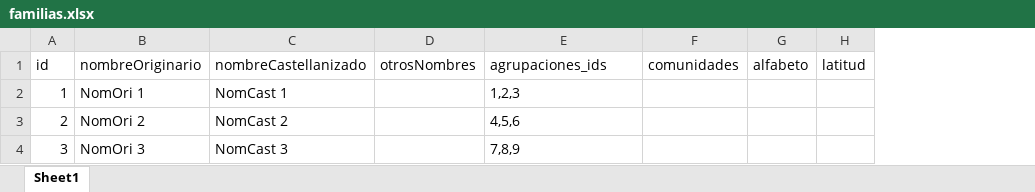
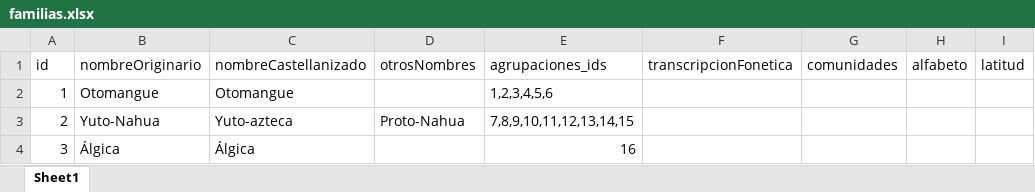
Before and after one commit to centroculturadigital-mx/inali-backend, an Excel workbook: importador/xls/familias.xlsx, sheet Sheet1, drawn as a sheet; only a part is shown; values as stored, in another font and other column widths than the file's, no borders; the diff names each change by its address in the sheet, - before the commit and + after, or states it on an @@ line.

```diff
--- a/importador/xls/familias.xlsx (sheet Sheet1)
+++ b/importador/xls/familias.xlsx (sheet Sheet1)
+column F (transcripcionFonetica), empty
-B2 (nombreOriginario): NomOri 1
+B2 (nombreOriginario): Otomangue
-C2 (nombreCastellanizado): NomCast 1
+C2 (nombreCastellanizado): Otomangue
-E2 (agrupaciones_ids): 1,2,3
+E2 (agrupaciones_ids): 1,2,3,4,5,6
-B3 (nombreOriginario): NomOri 2
+B3 (nombreOriginario): Yuto-Nahua
-C3 (nombreCastellanizado): NomCast 2
+C3 (nombreCastellanizado): Yuto-azteca
-D3 (otrosNombres): (empty)
+D3 (otrosNombres): Proto-Nahua
-E3 (agrupaciones_ids): 4,5,6
+E3 (agrupaciones_ids): 7,8,9,10,11,12,13,14,15
-B4 (nombreOriginario): NomOri 3
+B4 (nombreOriginario): Álgica
-C4 (nombreCastellanizado): NomCast 3
+C4 (nombreCastellanizado): Álgica
-E4 (agrupaciones_ids): 7,8,9
+E4 (agrupaciones_ids): 16
```
Also changed, not shown: importador/xls/agrupaciones.xlsx, importador/xls/variantes.xlsx, 6 other files.
